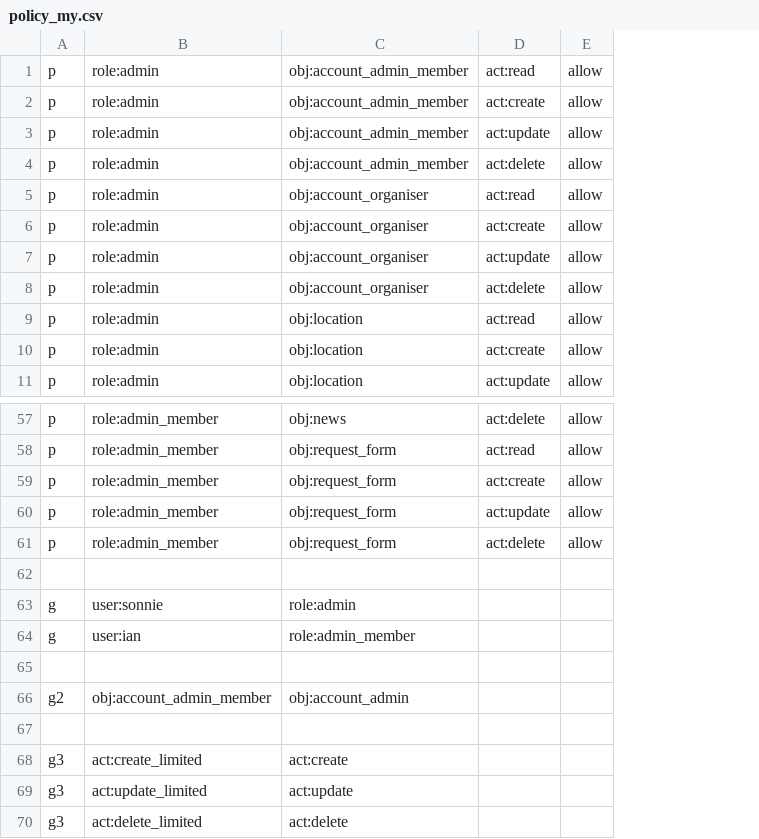
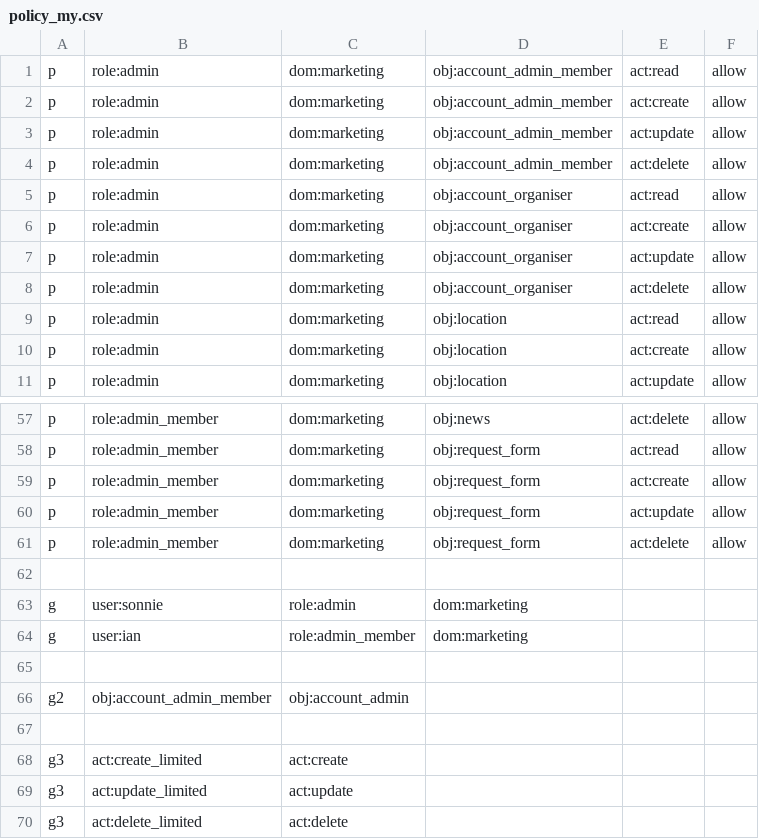
Before and after one commit to eannchen/casbin-playground, a CSV file: policy_my.csv, drawn as a sheet; only a part is shown, gaps mark what is left out; addresses are those after the commit; the diff names each change by its address in the sheet, - before the commit and + after, or states it on an @@ line.

```diff
--- a/policy_my.csv
+++ b/policy_my.csv
+column C, rows 1-11: all dom:marketing; rows 57-70: dom:marketing | dom:marketing | dom:marketing | dom:marketing | dom:marketing |  | role:admin | role:admin_member |  | obj:account_admin |  | act:create | act:update | act:delete
-D63: role:admin
+D63: dom:marketing
-D64: role:admin_member
+D64: dom:marketing
-D66: obj:account_admin
+D66: (empty)
-D68: act:create
+D68: (empty)
-D69: act:update
+D69: (empty)
-D70: act:delete
+D70: (empty)
```
Also changed, not shown: 2 other files.
